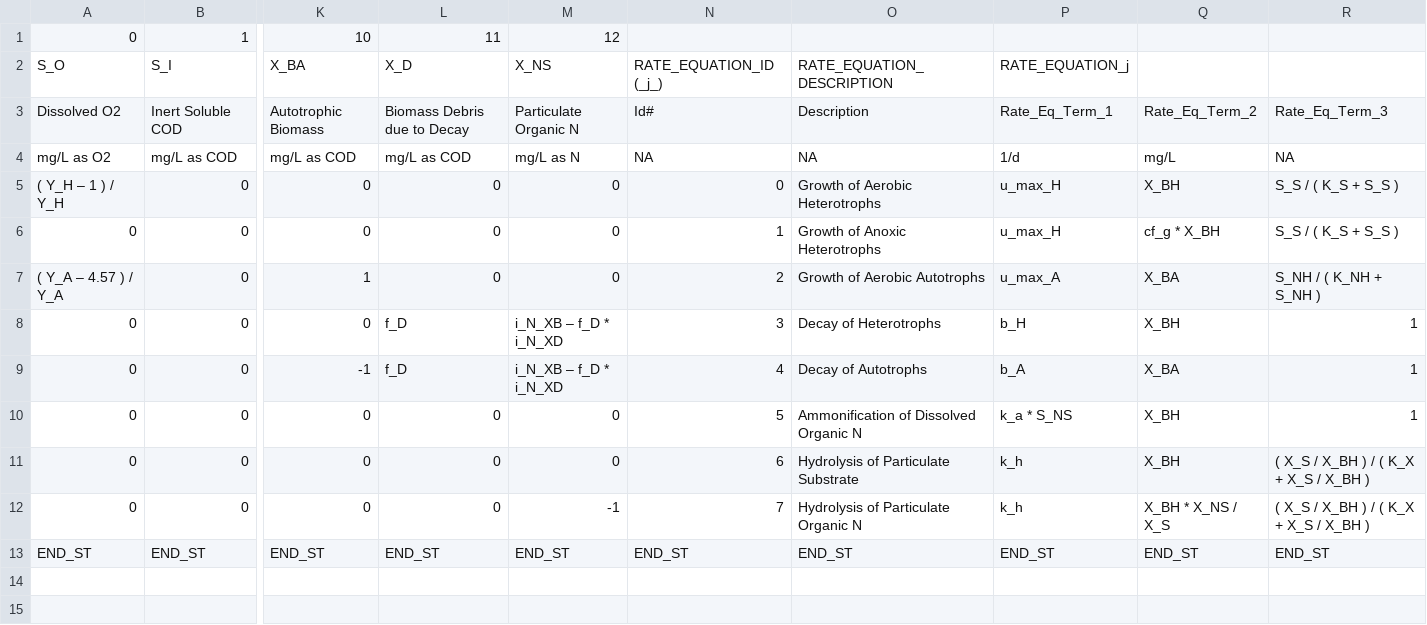
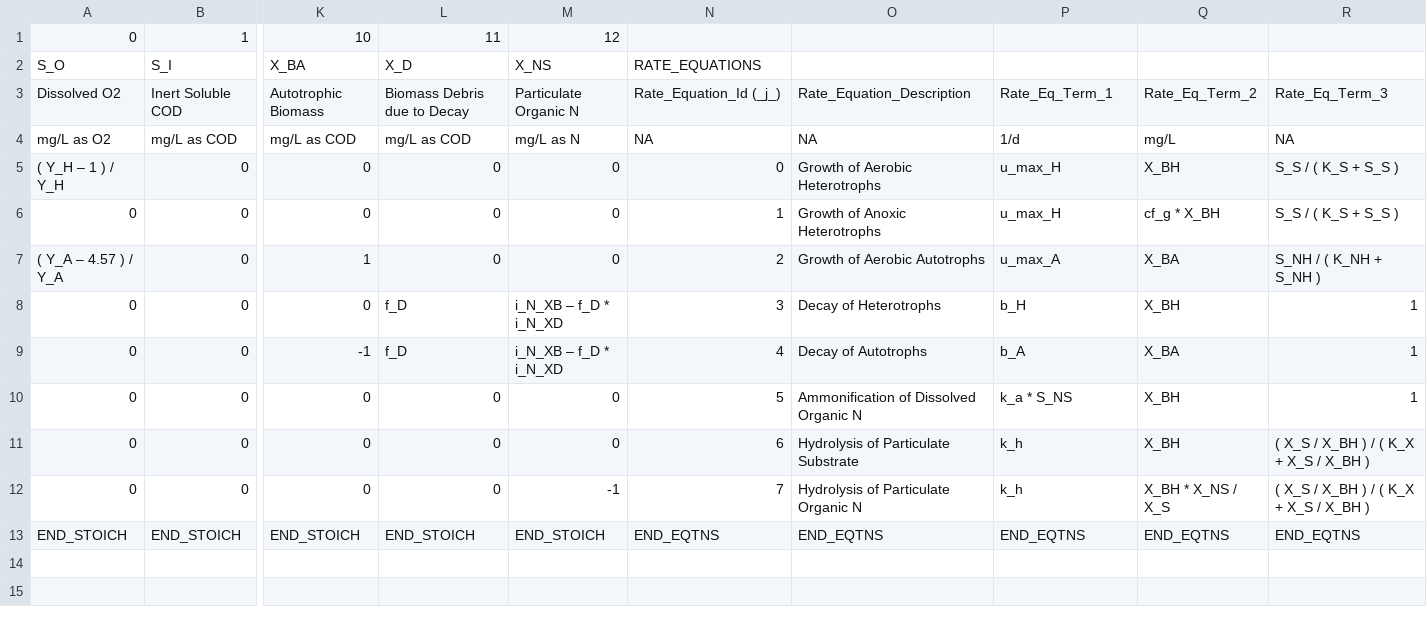
Before and after one commit to toogad/PooPyLab_Project, a CSV file: model_builder/template_asm1.csv, drawn as a sheet; only a part is shown, gaps mark what is left out; removed rows and columns are numbered as before the commit, all else as after; rows hold the shown columns only; the diff names each change by its address in the sheet, - before the commit and + after, or states it on an @@ line.

Commit message:
ready to read model stored in .csv file and store its stoichiometry, rate equations, and components

```diff
--- a/model_builder/template_asm1.csv
+++ b/model_builder/template_asm1.csv
-N2: RATE_EQUATION_ID (_j_)
+N2: RATE_EQUATIONS
-O2: RATE_EQUATION_DESCRIPTION
+O2: (empty)
-P2: RATE_EQUATION_j
+P2: (empty)
-N3: Id#
+N3: Rate_Equation_Id (_j_)
-O3: Description
+O3: Rate_Equation_Description
-row 13: END_ST | END_ST | END_ST | END_ST | END_ST | END_ST | END_ST | END_ST | END_ST | END_ST
+row 13: END_STOICH | END_STOICH | END_STOICH | END_STOICH | END_STOICH | END_EQTNS | END_EQTNS | END_EQTNS | END_EQTNS | END_EQTNS
```
Also changed, not shown: 1 other file.
